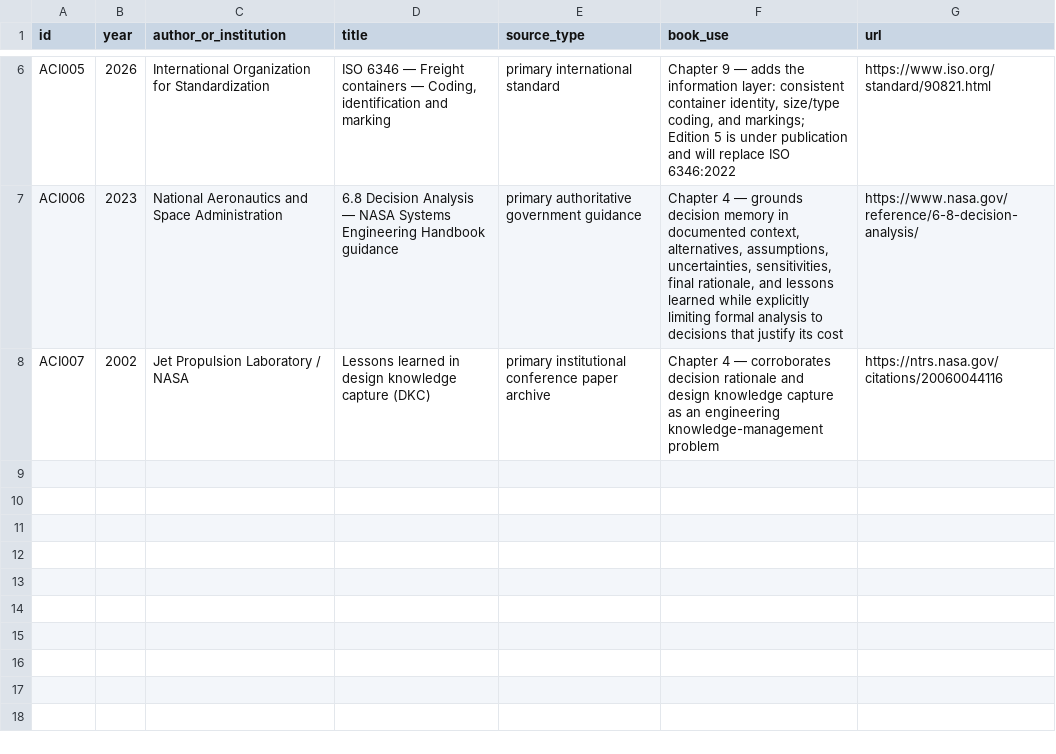
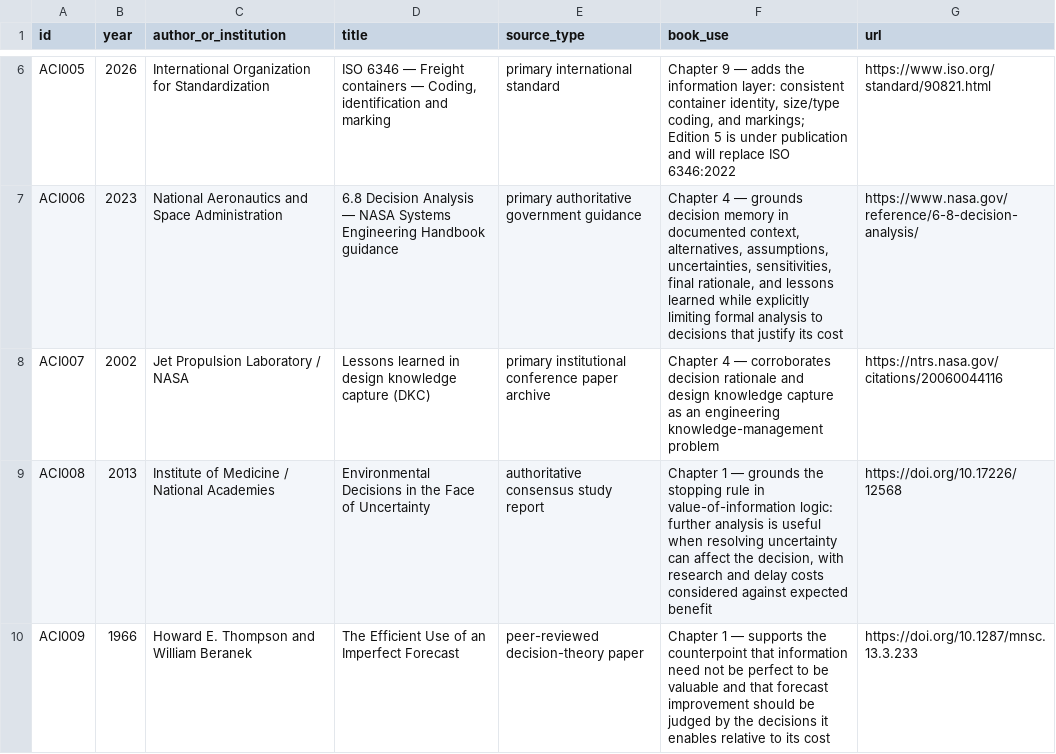
Before and after one commit to Svyable/desk, a CSV file: books/aggregate-consolidate-innovate/research/source-ledger.csv, drawn as a sheet; only a part is shown, gaps mark what is left out.

Commit message:
Add Chapter 1 decision-value sources

```diff
--- a/books/aggregate-consolidate-innovate/research/source-ledger.csv
+++ b/books/aggregate-consolidate-innovate/research/source-ledger.csv
@@ -8 +8,3 @@ ACI006,2023,"National Aeronautics and Space Administration","6.8 Decision Analys
 ACI007,2002,"Jet Propulsion Laboratory / NASA","Lessons learned in design knowledge capture (DKC)","primary institutional conference paper archive","Chapter 4 — corroborates decision rationale and design knowledge capture as an engineering knowledge-management problem","https://ntrs.nasa.gov/citations/20060044116"
+ACI008,2013,"Institute of Medicine / National Academies","Environmental Decisions in the Face of Uncertainty","authoritative consensus study report","Chapter 1 — grounds the stopping rule in value-of-information logic: further analysis is useful when resolving uncertainty can affect the decision, with research and delay costs considered against expected benefit","https://doi.org/10.17226/12568"
+ACI009,1966,"Howard E. Thompson and William Beranek","The Efficient Use of an Imperfect Forecast","peer-reviewed decision-theory paper","Chapter 1 — supports the counterpoint that information need not be perfect to be valuable and that forecast improvement should be judged by the decisions it enables relative to its cost","https://doi.org/10.1287/mnsc.13.3.233"
```
